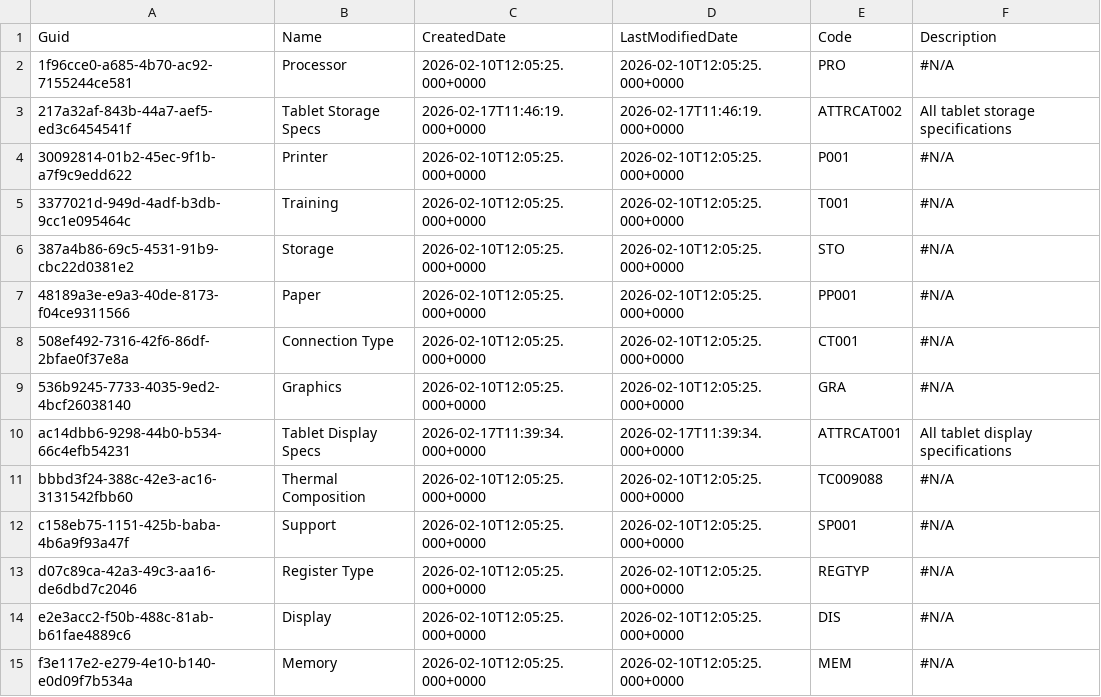
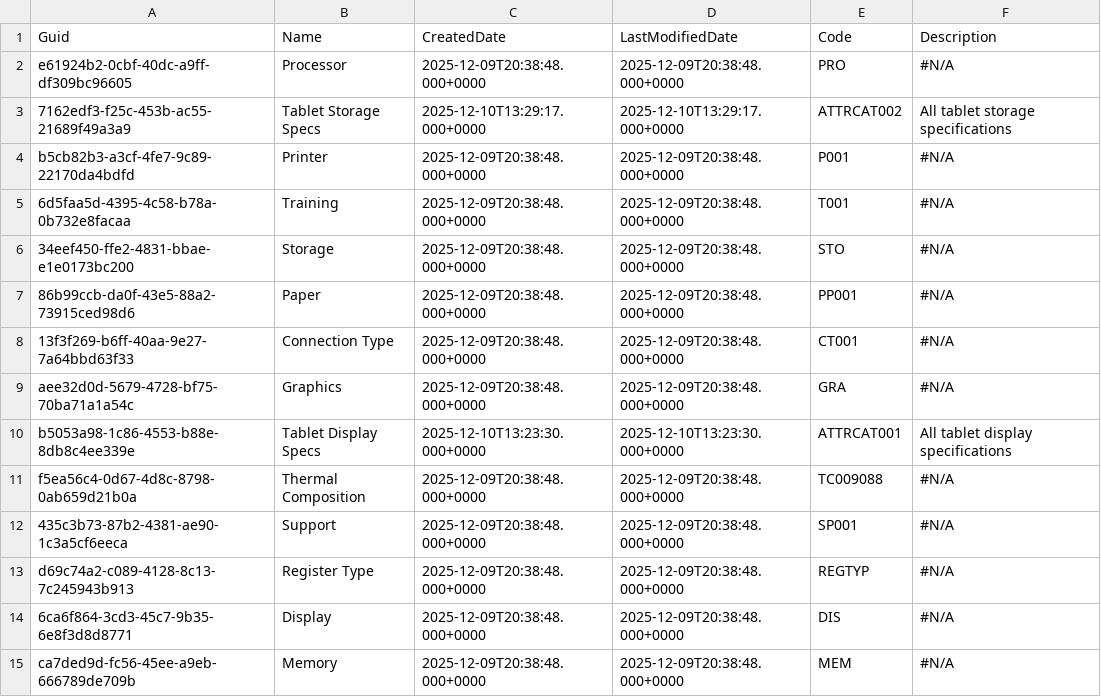
Before and after one commit to rybalkin91prodly/test-sandbox, a CSV file: data/AttributeCategory.csv, drawn as a sheet.

Commit message:
add-pcm

```diff
--- a/data/AttributeCategory.csv
+++ b/data/AttributeCategory.csv
@@ -1,15 +1,15 @@
 Guid,Name,CreatedDate,LastModifiedDate,Code,Description
-1f96cce0-a685-4b70-ac92-7155244ce581,Processor,2026-02-10T12:05:25.000+0000,2026-02-10T12:05:25.000+0000,PRO,#N/A
-217a32af-843b-44a7-aef5-ed3c6454541f,Tablet Storage Specs,2026-02-17T11:46:19.000+0000,2026-02-17T11:46:19.000+0000,ATTRCAT002,All tablet storage specifications
-30092814-01b2-45ec-9f1b-a7f9c9edd622,Printer,2026-02-10T12:05:25.000+0000,2026-02-10T12:05:25.000+0000,P001,#N/A
-3377021d-949d-4adf-b3db-9cc1e095464c,Training,2026-02-10T12:05:25.000+0000,2026-02-10T12:05:25.000+0000,T001,#N/A
-387a4b86-69c5-4531-91b9-cbc22d0381e2,Storage,2026-02-10T12:05:25.000+0000,2026-02-10T12:05:25.000+0000,STO,#N/A
-48189a3e-e9a3-40de-8173-f04ce9311566,Paper,2026-02-10T12:05:25.000+0000,2026-02-10T12:05:25.000+0000,PP001,#N/A
-508ef492-7316-42f6-86df-2bfae0f37e8a,Connection Type,2026-02-10T12:05:25.000+0000,2026-02-10T12:05:25.000+0000,CT001,#N/A
-536b9245-7733-4035-9ed2-4bcf26038140,Graphics,2026-02-10T12:05:25.000+0000,2026-02-10T12:05:25.000+0000,GRA,#N/A
-ac14dbb6-9298-44b0-b534-66c4efb54231,Tablet Display Specs,2026-02-17T11:39:34.000+0000,2026-02-17T11:39:34.000+0000,ATTRCAT001,All tablet display specifications
-bbbd3f24-388c-42e3-ac16-3131542fbb60,Thermal Composition,2026-02-10T12:05:25.000+0000,2026-02-10T12:05:25.000+0000,TC009088,#N/A
-c158eb75-1151-425b-baba-4b6a9f93a47f,Support,2026-02-10T12:05:25.000+0000,2026-02-10T12:05:25.000+0000,SP001,#N/A
-d07c89ca-42a3-49c3-aa16-de6dbd7c2046,Register Type,2026-02-10T12:05:25.000+0000,2026-02-10T12:05:25.000+0000,REGTYP,#N/A
-e2e3acc2-f50b-488c-81ab-b61fae4889c6,Display,2026-02-10T12:05:25.000+0000,2026-02-10T12:05:25.000+0000,DIS,#N/A
-f3e117e2-e279-4e10-b140-e0d09f7b534a,Memory,2026-02-10T12:05:25.000+0000,2026-02-10T12:05:25.000+0000,MEM,#N/A
+e61924b2-0cbf-40dc-a9ff-df309bc96605,Processor,2025-12-09T20:38:48.000+0000,2025-12-09T20:38:48.000+0000,PRO,#N/A
+7162edf3-f25c-453b-ac55-21689f49a3a9,Tablet Storage Specs,2025-12-10T13:29:17.000+0000,2025-12-10T13:29:17.000+0000,ATTRCAT002,All tablet storage specifications
+b5cb82b3-a3cf-4fe7-9c89-22170da4bdfd,Printer,2025-12-09T20:38:48.000+0000,2025-12-09T20:38:48.000+0000,P001,#N/A
+6d5faa5d-4395-4c58-b78a-0b732e8facaa,Training,2025-12-09T20:38:48.000+0000,2025-12-09T20:38:48.000+0000,T001,#N/A
+34eef450-ffe2-4831-bbae-e1e0173bc200,Storage,2025-12-09T20:38:48.000+0000,2025-12-09T20:38:48.000+0000,STO,#N/A
+86b99ccb-da0f-43e5-88a2-73915ced98d6,Paper,2025-12-09T20:38:48.000+0000,2025-12-09T20:38:48.000+0000,PP001,#N/A
+13f3f269-b6ff-40aa-9e27-7a64bbd63f33,Connection Type,2025-12-09T20:38:48.000+0000,2025-12-09T20:38:48.000+0000,CT001,#N/A
+aee32d0d-5679-4728-bf75-70ba71a1a54c,Graphics,2025-12-09T20:38:48.000+0000,2025-12-09T20:38:48.000+0000,GRA,#N/A
+b5053a98-1c86-4553-b88e-8db8c4ee339e,Tablet Display Specs,2025-12-10T13:23:30.000+0000,2025-12-10T13:23:30.000+0000,ATTRCAT001,All tablet display specifications
+f5ea56c4-0d67-4d8c-8798-0ab659d21b0a,Thermal Composition,2025-12-09T20:38:48.000+0000,2025-12-09T20:38:48.000+0000,TC009088,#N/A
+435c3b73-87b2-4381-ae90-1c3a5cf6eeca,Support,2025-12-09T20:38:48.000+0000,2025-12-09T20:38:48.000+0000,SP001,#N/A
+d69c74a2-c089-4128-8c13-7c245943b913,Register Type,2025-12-09T20:38:48.000+0000,2025-12-09T20:38:48.000+0000,REGTYP,#N/A
+6ca6f864-3cd3-45c7-9b35-6e8f3d8d8771,Display,2025-12-09T20:38:48.000+0000,2025-12-09T20:38:48.000+0000,DIS,#N/A
+ca7ded9d-fc56-45ee-a9eb-666789de709b,Memory,2025-12-09T20:38:48.000+0000,2025-12-09T20:38:48.000+0000,MEM,#N/A
```
